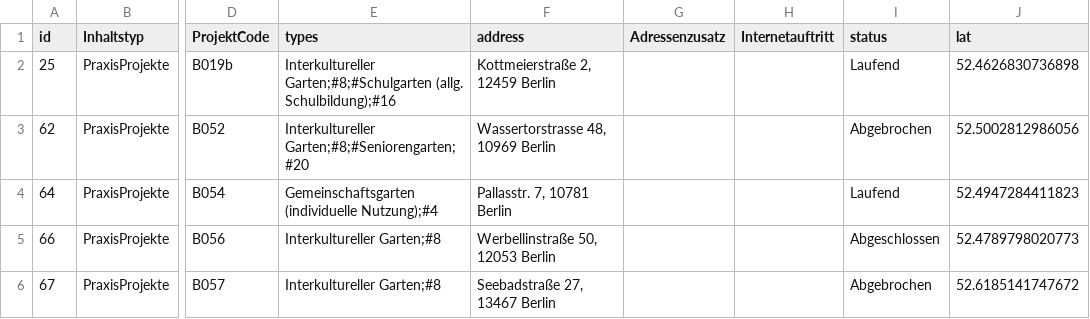
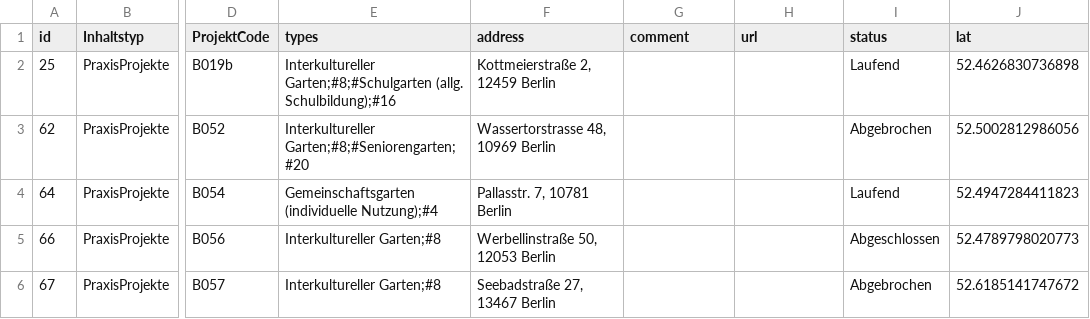
Before and after one commit to gartenkarte/gartenkarte-2017, a CSV file: data/gartenkarte-outliers.csv, drawn as a sheet; only a part is shown, gaps mark what is left out; the diff names each change by its address in the sheet, - before the commit and + after, or states it on an @@ line.

Commit message:
build and outliers for 20171108-035300-gartenkarte-update

```diff
--- a/data/gartenkarte-outliers.csv
+++ b/data/gartenkarte-outliers.csv
-G1: Adressenzusatz
+G1: comment
-H1: Internetauftritt
+H1: url
```
Also changed, not shown: 2 other files.
